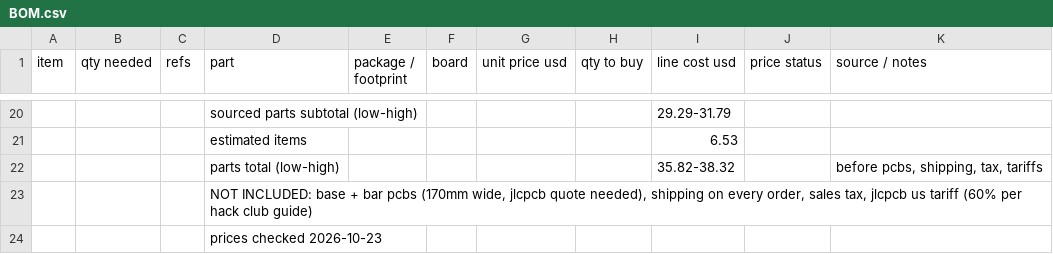
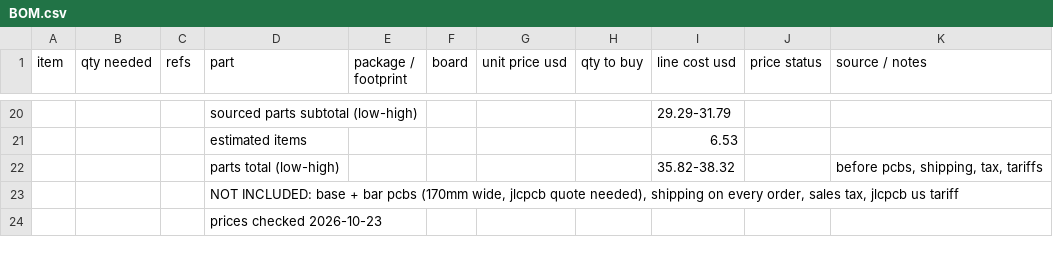
Before and after one commit to MaheshGit31/Laser-harp, a CSV file: BOM.csv, drawn as a sheet; only a part is shown, gaps mark what is left out.

Commit message:
Update BOM.csv with new item entries

```diff
--- a/BOM.csv
+++ b/BOM.csv
@@ -22,3 +22,3 @@ item,qty needed,refs,part,package / footprint,board,unit price usd,qty to buy,li
 ,,,parts total (low-high),,,,,35.82-38.32,,"before pcbs, shipping, tax, tariffs"
-,,,"NOT INCLUDED: base + bar pcbs (170mm wide, jlcpcb quote needed), shipping on every order, sales tax, jlcpcb us tariff (60% per hack club guide)",,,,,,,
+,,,"NOT INCLUDED: base + bar pcbs (170mm wide, jlcpcb quote needed), shipping on every order, sales tax, jlcpcb us tariff",,,,,,,
 ,,,prices checked 2026-10-23,,,,,,,
```
